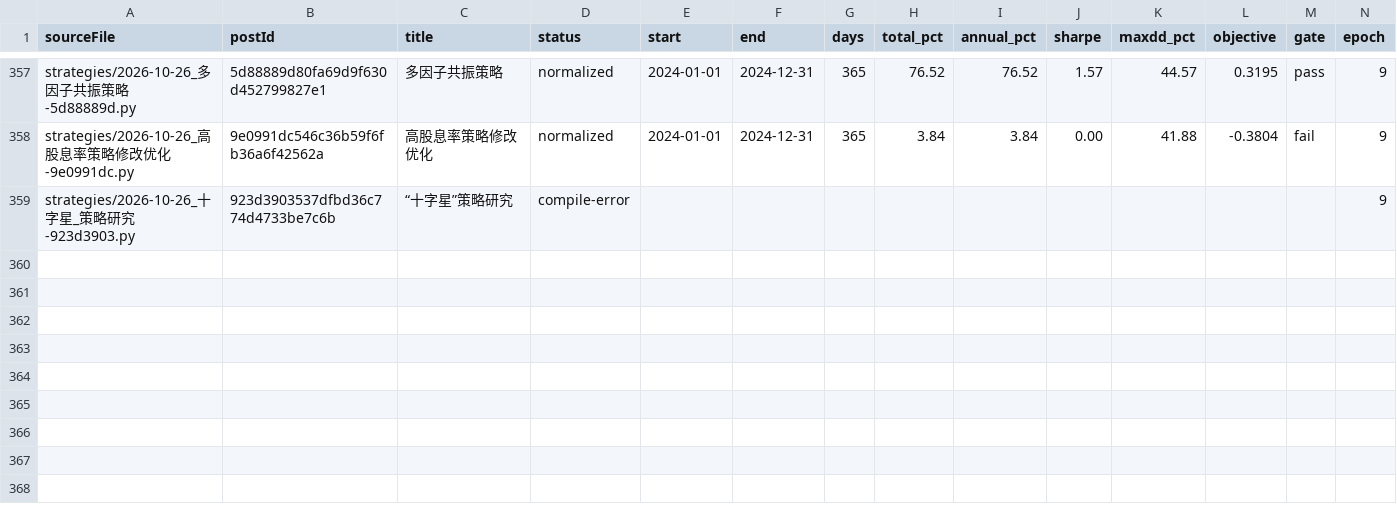
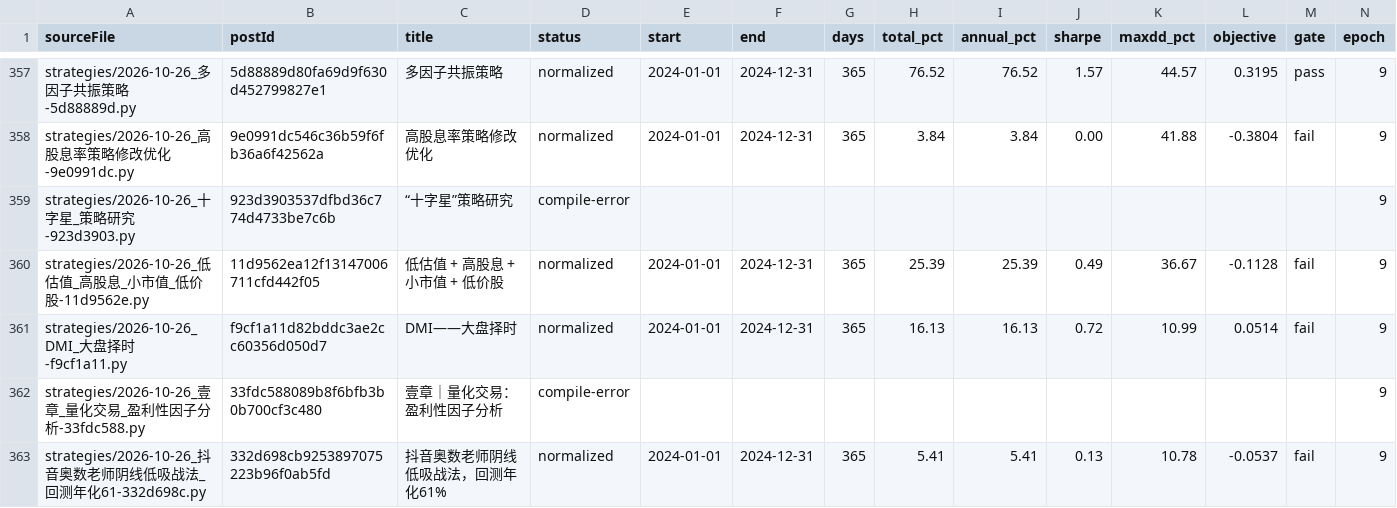
Before and after one commit to MohanShen/join-quant, a TSV file: harness/normalize-train.tsv, drawn as a sheet; only a part is shown, gaps mark what is left out.

```diff
--- a/harness/normalize-train.tsv
+++ b/harness/normalize-train.tsv
@@ -359 +359,5 @@ strategies/2026-10-26_高股息率策略修改优化-9e0991dc.py	9e0991dc546c36b
 strategies/2026-10-26_十字星_策略研究-923d3903.py	923d3903537dfbd36c774d4733be7c6b	“十字星”策略研究	compile-error										9
+strategies/2026-10-26_低估值_高股息_小市值_低价股-11d9562e.py	11d9562ea12f13147006711cfd442f05	低估值 + 高股息 + 小市值 + 低价股	normalized	2024-01-01	2024-12-31	365	25.39	25.39	0.49	36.67	-0.1128	fail	9
+strategies/2026-10-26_DMI_大盘择时-f9cf1a11.py	f9cf1a11d82bddc3ae2cc60356d050d7	DMI——大盘择时	normalized	2024-01-01	2024-12-31	365	16.13	16.13	0.72	10.99	0.0514	fail	9
+strategies/2026-10-26_壹章_量化交易_盈利性因子分析-33fdc588.py	33fdc588089b8f6bfb3b0b700cf3c480	壹章｜量化交易：盈利性因子分析	compile-error										9
+strategies/2026-10-26_抖音奥数老师阴线低吸战法_回测年化61-332d698c.py	332d698cb9253897075223b96f0ab5fd	抖音奥数老师阴线低吸战法，回测年化61%	normalized	2024-01-01	2024-12-31	365	5.41	5.41	0.13	10.78	-0.0537	fail	9
```
Also changed, not shown: 41 other files.
